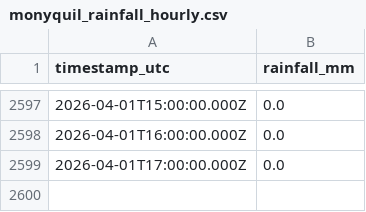
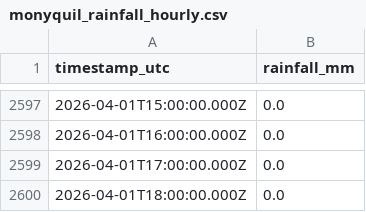
Before and after one commit to machriescrape-sys/river-level-monitor, a CSV file: monyquil_rainfall_hourly.csv, drawn as a sheet; only a part is shown, gaps mark what is left out; the diff names each change by its address in the sheet, - before the commit and + after, or states it on an @@ line.

```diff
--- a/monyquil_rainfall_hourly.csv
+++ b/monyquil_rainfall_hourly.csv
+row 2600: 2026-04-01T18:00:00.000Z | 0.0
```
